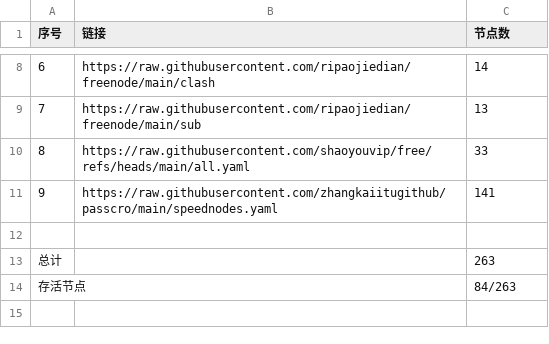
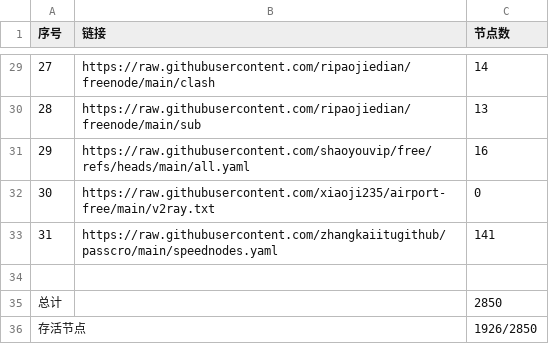
Before and after one commit to zhanghoa/AutoMergePublicNodes, a CSV file: list_result.csv, drawn as a sheet; only a part is shown, gaps mark what is left out; addresses are those after the commit; the diff covers the shown part only; the diff names each change by its address in the sheet, - before the commit and + after, or states it on an @@ line.

```diff
--- a/list_result.csv
+++ b/list_result.csv
@@ column A (序号) renumbered between rows 9 and 33 @@
-C31 (节点数): 33
+C31 (节点数): 16
+row 32: 30 | https://raw.githubusercontent.com/xiaoji235/airport-free/main/v2ray.txt | 0
-C35 (节点数): 263
+C35 (节点数): 2850
-C36 (节点数): 84/263
+C36 (节点数): 1926/2850
```
Also changed, not shown: 21 added rows and 1 edited cell elsewhere in this file, 40 other files.
